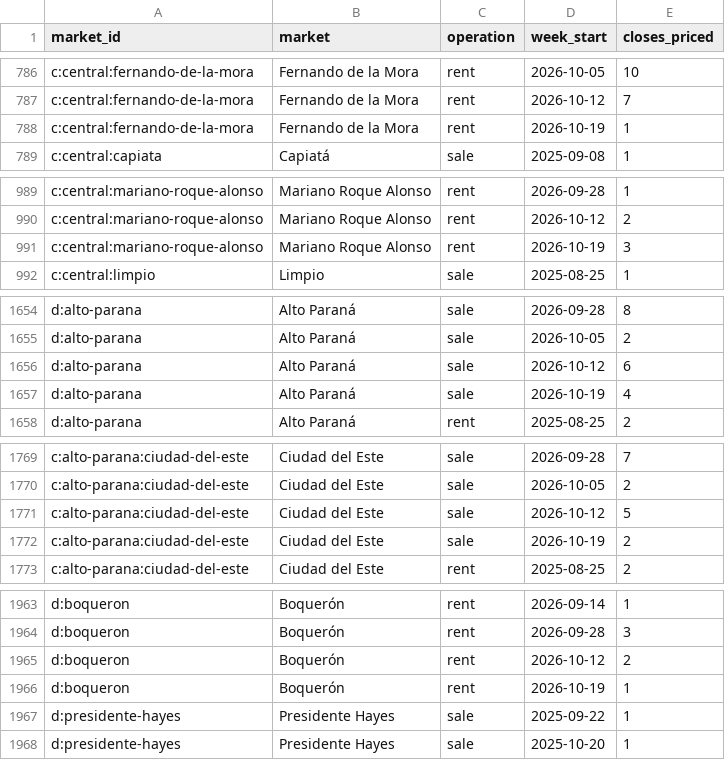
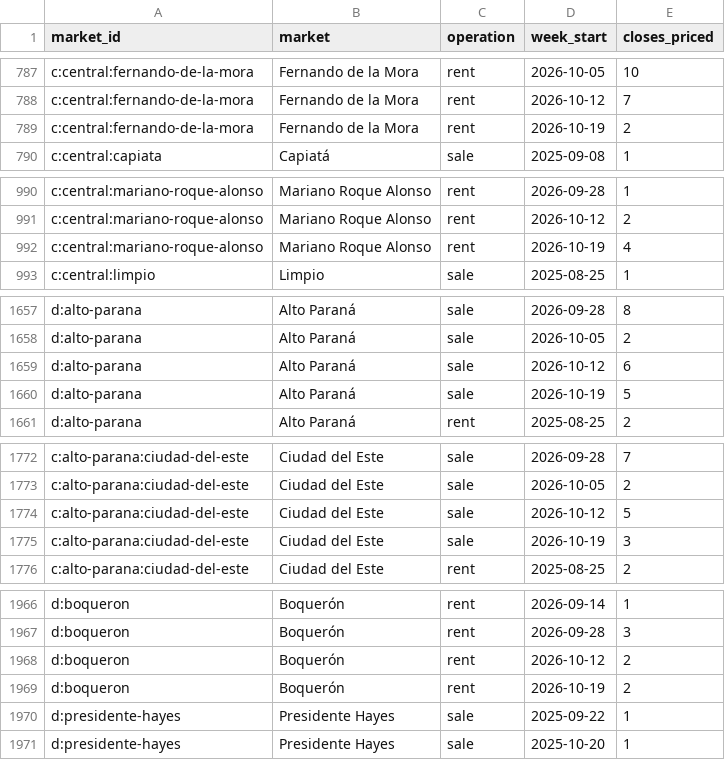
Before and after one commit to ddvanlith/tekoha-daily, a CSV file: dashboard/data/closed_weekly.csv, drawn as a sheet; only a part is shown, gaps mark what is left out; the diff covers the shown part only.

```diff
--- a/dashboard/data/closed_weekly.csv
+++ b/dashboard/data/closed_weekly.csv
@@ -787,3 +788,3 @@ c:central:fernando-de-la-mora,Fernando de la Mora,rent,2026-10-05,10
 c:central:fernando-de-la-mora,Fernando de la Mora,rent,2026-10-12,7
-c:central:fernando-de-la-mora,Fernando de la Mora,rent,2026-10-19,1
+c:central:fernando-de-la-mora,Fernando de la Mora,rent,2026-10-19,2
 c:central:capiata,Capiatá,sale,2025-09-08,1
@@ -990,3 +991,3 @@ c:central:mariano-roque-alonso,Mariano Roque Alonso,rent,2026-09-28,1
 c:central:mariano-roque-alonso,Mariano Roque Alonso,rent,2026-10-12,2
-c:central:mariano-roque-alonso,Mariano Roque Alonso,rent,2026-10-19,3
+c:central:mariano-roque-alonso,Mariano Roque Alonso,rent,2026-10-19,4
 c:central:limpio,Limpio,sale,2025-08-25,1
@@ -1656,3 +1659,3 @@ d:alto-parana,Alto Paraná,sale,2026-10-05,2
 d:alto-parana,Alto Paraná,sale,2026-10-12,6
-d:alto-parana,Alto Paraná,sale,2026-10-19,4
+d:alto-parana,Alto Paraná,sale,2026-10-19,5
 d:alto-parana,Alto Paraná,rent,2025-08-25,2
@@ -1771,3 +1774,3 @@ c:alto-parana:ciudad-del-este,Ciudad del Este,sale,2026-10-05,2
 c:alto-parana:ciudad-del-este,Ciudad del Este,sale,2026-10-12,5
-c:alto-parana:ciudad-del-este,Ciudad del Este,sale,2026-10-19,2
+c:alto-parana:ciudad-del-este,Ciudad del Este,sale,2026-10-19,3
 c:alto-parana:ciudad-del-este,Ciudad del Este,rent,2025-08-25,2
@@ -1965,3 +1968,3 @@ d:boqueron,Boquerón,rent,2026-09-28,3
 d:boqueron,Boquerón,rent,2026-10-12,2
-d:boqueron,Boquerón,rent,2026-10-19,1
+d:boqueron,Boquerón,rent,2026-10-19,2
 d:presidente-hayes,Presidente Hayes,sale,2025-09-22,1
```
Also changed, not shown: 3 added rows and 7 edited cells elsewhere in this file, dashboard/data/asking_cuts_7d.csv, dashboard/data/asking_new_7d.csv, 20 other files.
